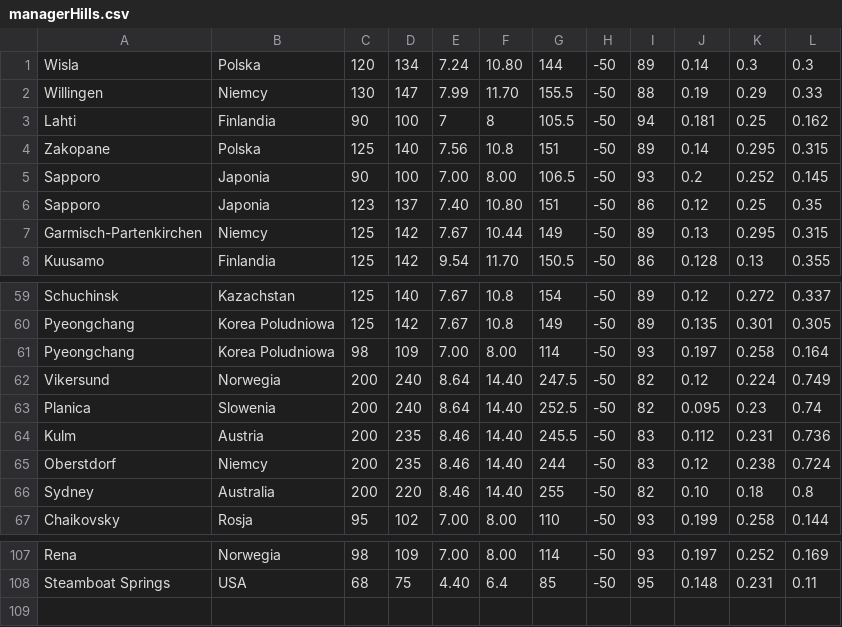
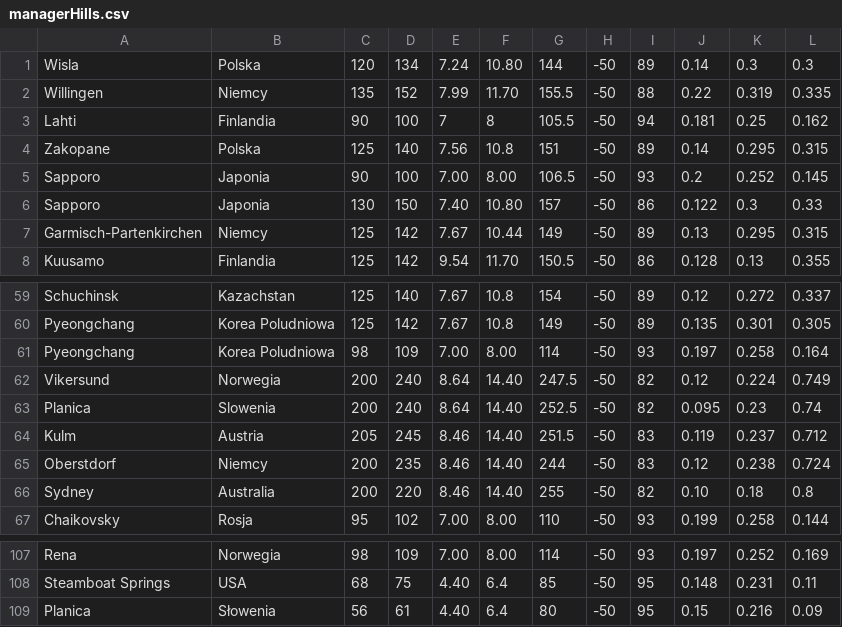
Before and after one commit to Keante54/Ski-Jumping-Simulator, a CSV file: resources/managerHills.csv, drawn as a sheet; only a part is shown, gaps mark what is left out.

Commit message:
Update managerHills.csv

```diff
--- a/resources/managerHills.csv
+++ b/resources/managerHills.csv
@@ -1,3 +1,3 @@
 Wisla,Polska, 120, 134, 7.24, 10.80, 144, -50, 89, 0.14, 0.3, 0.3
-Willingen,Niemcy, 130, 147, 7.99, 11.70, 155.5, -50, 88, 0.19, 0.29, 0.33
+Willingen,Niemcy, 135, 152, 7.99, 11.70, 155.5, -50, 88, 0.22, 0.319, 0.335
 Lahti,Finlandia, 90, 100, 7, 8, 105.5, -50, 94, 0.181, 0.25, 0.162
@@ -5,3 +5,3 @@ Zakopane,Polska, 125, 140, 7.56, 10.8, 151, -50, 89, 0.14, 0.295, 0.315
 Sapporo,Japonia, 90, 100, 7.00, 8.00, 106.5, -50, 93, 0.2, 0.252, 0.145
-Sapporo,Japonia, 123, 137, 7.40, 10.80, 151, -50, 86, 0.12, 0.25, 0.35
+Sapporo,Japonia, 130, 150, 7.40, 10.80, 157, -50, 86, 0.122, 0.3, 0.33
 Garmisch-Partenkirchen,Niemcy, 125, 142, 7.67, 10.44, 149, -50, 89, 0.13, 0.295, 0.315
@@ -63,3 +63,3 @@ Vikersund,Norwegia, 200, 240, 8.64, 14.40, 247.5, -50, 82, 0.12, 0.224, 0.749
 Planica,Slowenia, 200, 240, 8.64, 14.40, 252.5, -50, 82, 0.095, 0.23, 0.74
-Kulm,Austria, 200, 235, 8.46, 14.40, 245.5, -50, 83, 0.112, 0.231, 0.736
+Kulm,Austria, 205, 245, 8.46, 14.40, 251.5, -50, 83, 0.119, 0.237, 0.712
 Oberstdorf,Niemcy, 200, 235, 8.46, 14.40, 244, -50, 83, 0.12, 0.238, 0.724
@@ -108 +108,2 @@ Rena, Norwegia, 98, 109, 7.00, 8.00, 114, -50, 93, 0.197, 0.252, 0.169
 Steamboat Springs, USA, 68, 75, 4.40, 6.4, 85, -50, 95, 0.148, 0.231, 0.11
+Planica, Słowenia, 56, 61, 4.40, 6.4, 80, -50, 95, 0.15, 0.216, 0.09
```
